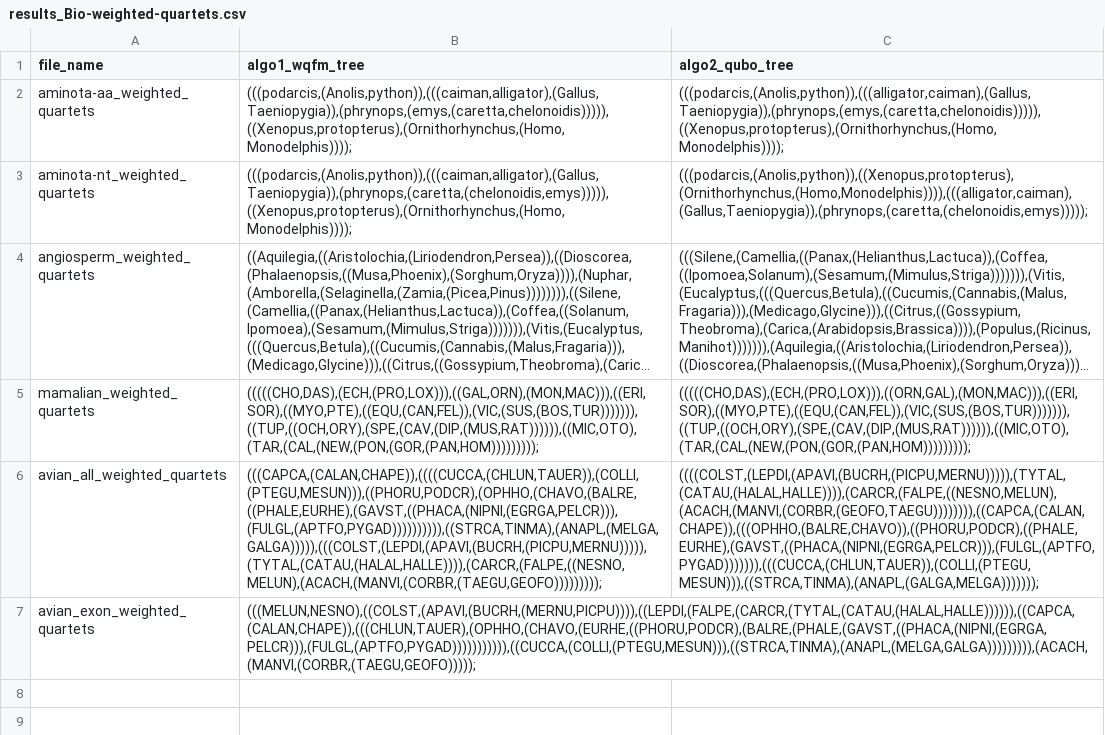
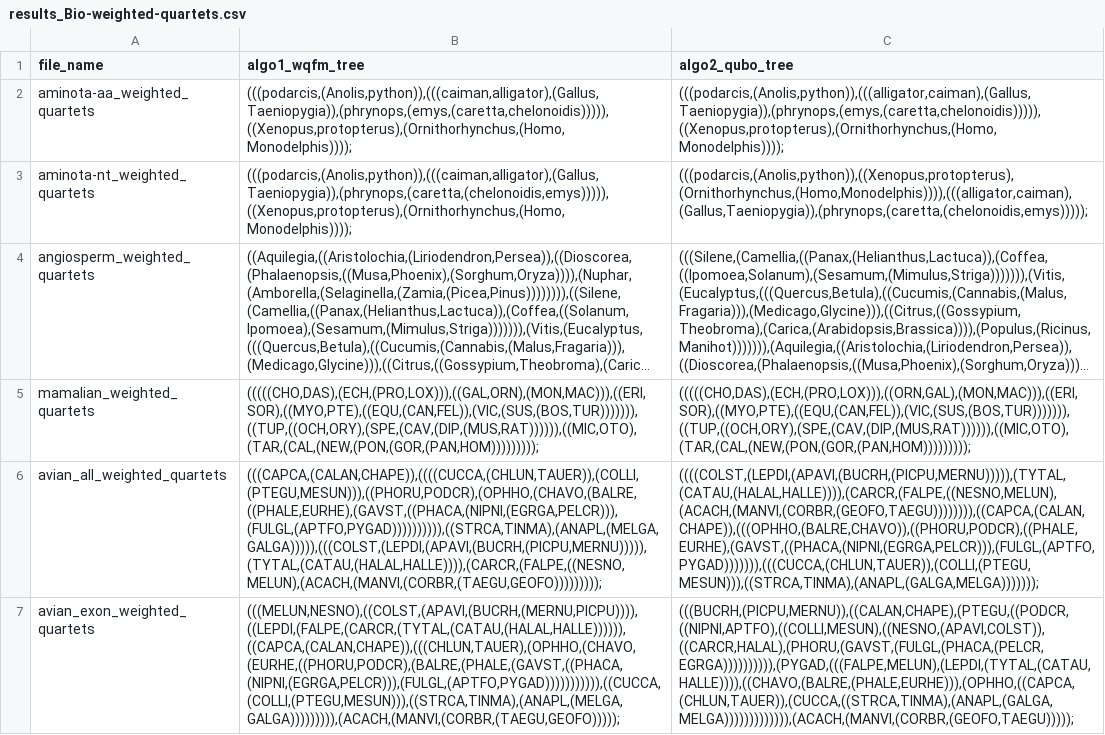
Before and after one commit to QuitttCat/Temp, a CSV file: results_Bio-weighted-quartets.csv, drawn as a sheet; long unchanged cells end in …; the diff names each change by its address in the sheet, - before the commit and + after, or states it on an @@ line.

```diff
--- a/results_Bio-weighted-quartets.csv
+++ b/results_Bio-weighted-quartets.csv
-C7 (algo2_qubo_tree): (empty)
+C7 (algo2_qubo_tree): (((BUCRH,(PICPU,MERNU)),((CALAN,CHAPE),(PTEGU,((PODCR,((NIPNI,APTFO),((COLLI,MESUN),((NESNO,(APAVI,COLST)),((CARCR,HALAL),(PHORU,(GAVST,(FULGL,(PHACA,(PELCR,EGRGA)))))))))),(PYGAD,(((FALPE,MELUN),(LEPDI,(TYTAL,(CATAU,HALLE)))),((CHAVO,(BALRE,(PHALE,EURHE))),(OPHHO,((CAPCA,(CHLUN,TAUER)),(CUCCA,((STRCA,TINMA),(ANAPL,(GALGA,MELGA))))))))))))),(ACACH,(MANVI,(CORBR,(GEOFO,TAEGU)))));
```
Also changed, not shown: 1 other file.
